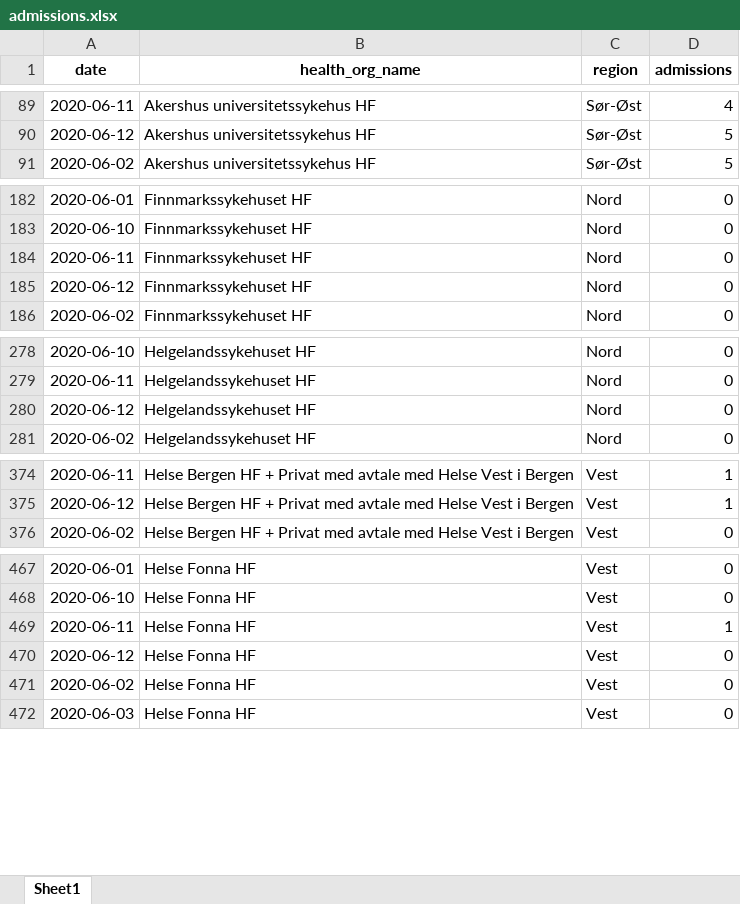
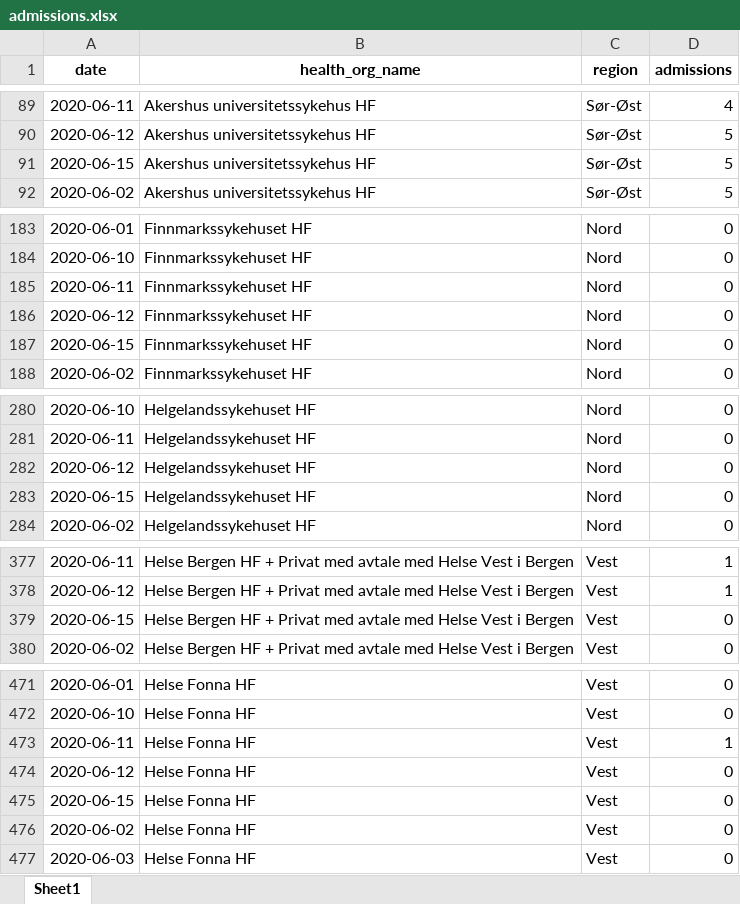
Before and after one commit to thohan88/covid19-nor-data, an Excel workbook: data/02_admissions/admissions.xlsx, sheet Sheet1, drawn as a sheet; only a part is shown, gaps mark what is left out; values as stored, in another font and other column widths than the file's, no borders; the diff covers the shown part only; the diff names each change by its address in the sheet, - before the commit and + after, or states it on an @@ line.

```diff
--- a/data/02_admissions/admissions.xlsx (sheet Sheet1)
+++ b/data/02_admissions/admissions.xlsx (sheet Sheet1)
+row 91: 2020-06-15 | Akershus universitetssykehus HF | Sør-Øst | 5
+row 187: 2020-06-15 | Finnmarkssykehuset HF | Nord | 0
+row 283: 2020-06-15 | Helgelandssykehuset HF | Nord | 0
+row 379: 2020-06-15 | Helse Bergen HF + Privat med avtale med Helse Vest i Bergen | Vest | 0
+row 475: 2020-06-15 | Helse Fonna HF | Vest | 0
```
Also changed, not shown: 15 added rows elsewhere in this sheet, data/01_infected/msis/municipality_and_district_wide.xlsx, data/01_infected/msis/municipality_wide.xlsx, 18 other files.
